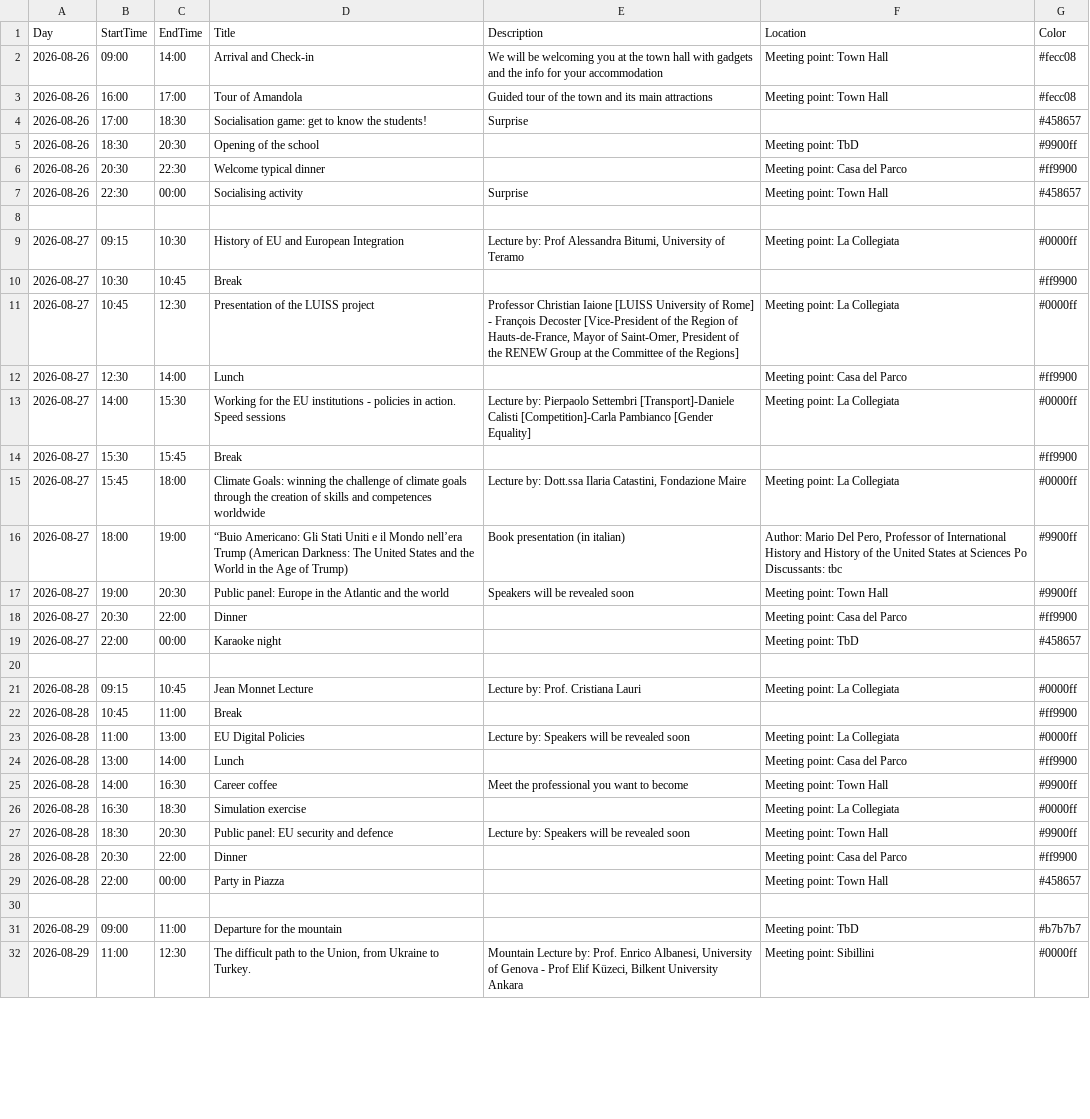
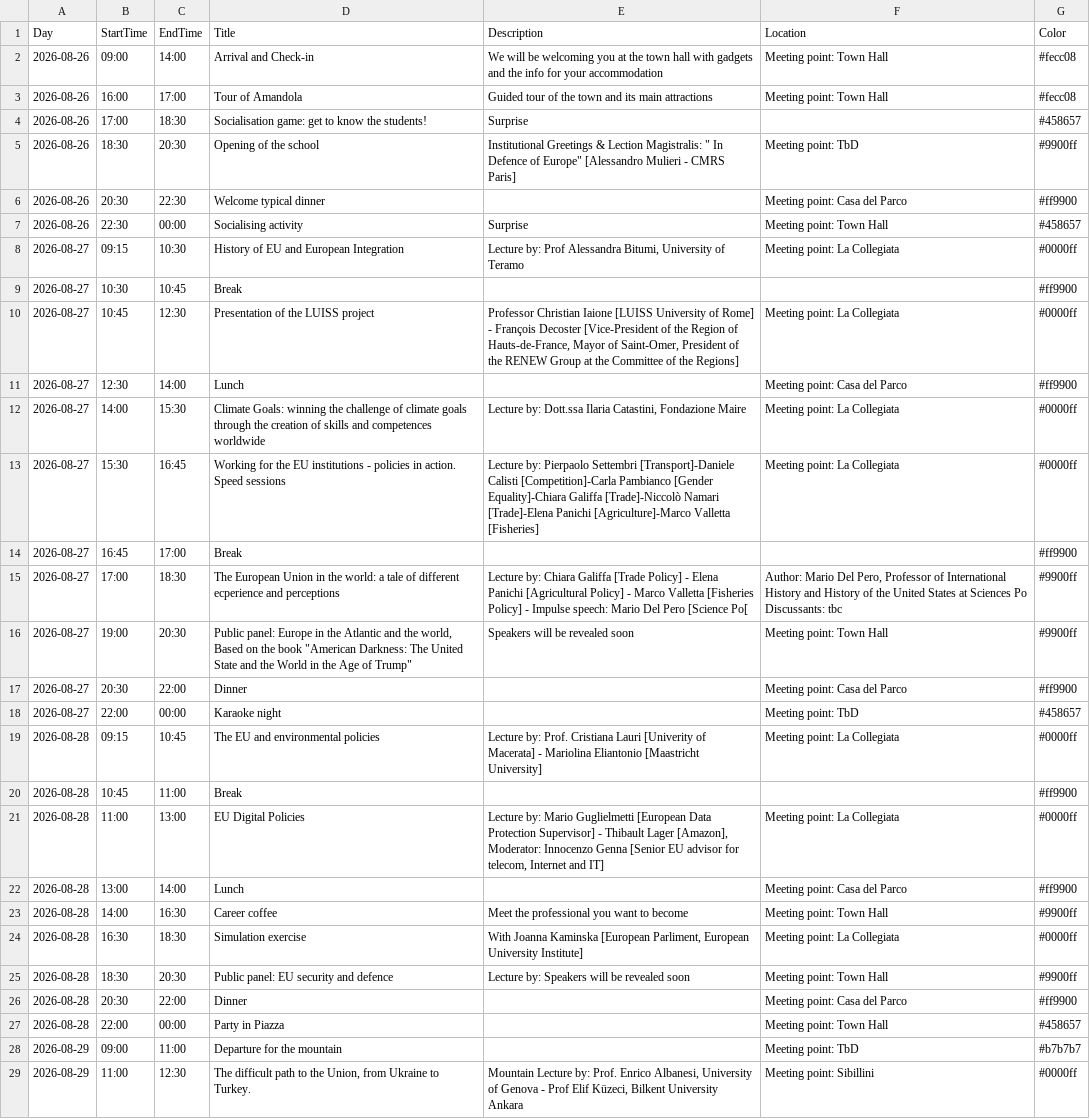
Before and after one commit to 1ngVG/SibilliniEuropa, a CSV file: schedule/program.csv, drawn as a sheet; only a part is shown; the diff covers the shown part only.

Commit message:
FIX: Programma Agiornato

```diff
--- a/schedule/program.csv
+++ b/schedule/program.csv
@@ -4,6 +4,5 @@ Day;StartTime;EndTime;Title;Description;Location;Color
 2026-08-26;17:00;18:30;Socialisation game: get to know the students!;Surprise;;#458657
-2026-08-26;18:30;20:30;Opening of the school;;Meeting point: TbD;#9900ff
+2026-08-26;18:30;20:30;Opening of the school;"Institutional Greetings & Lection Magistralis: "" In Defence of Europe"" [Alessandro Mulieri - CMRS Paris]";Meeting point: TbD;#9900ff
 2026-08-26;20:30;22:30;Welcome typical dinner;;Meeting point: Casa del Parco;#ff9900
 2026-08-26;22:30;00:00;Socialising activity;Surprise;Meeting point: Town Hall;#458657
-
 2026-08-27;09:15;10:30;History of EU and European Integration;Lecture by: Prof Alessandra Bitumi, University of Teramo;Meeting point: La Collegiata;#0000ff
@@ -12,16 +11,15 @@ Day;StartTime;EndTime;Title;Description;Location;Color
 2026-08-27;12:30;14:00;Lunch;;Meeting point: Casa del Parco;#ff9900
-2026-08-27;14:00;15:30;Working for the EU institutions - policies in action. Speed sessions;Lecture by: Pierpaolo Settembri [Transport]-Daniele Calisti [Competition]-Carla Pambianco [Gender Equality];Meeting point: La Collegiata;#0000ff
-2026-08-27;15:30;15:45;Break;;;#ff9900
-2026-08-27;15:45;18:00;Climate Goals: winning the challenge of climate goals through the creation of skills and competences worldwide;Lecture by: Dott.ssa Ilaria Catastini, Fondazione Maire;Meeting point: La Collegiata;#0000ff
-2026-08-27;18:00;19:00;“Buio Americano: Gli Stati Uniti e il Mondo nell’era Trump (American Darkness: The United States and the World in the Age of Trump);	Book presentation (in italian);Author: Mario Del Pero, Professor of International History and History of the United States at Sciences Po Discussants: tbc;#9900ff
-2026-08-27;19:00;20:30;Public panel: Europe in the Atlantic and the world;Speakers will be revealed soon;Meeting point: Town Hall;#9900ff
+2026-08-27;14:00;15:30;Climate Goals: winning the challenge of climate goals through the creation of skills and competences worldwide;Lecture by: Dott.ssa Ilaria Catastini, Fondazione Maire;Meeting point: La Collegiata;#0000ff
+2026-08-27;15:30;16:45;Working for the EU institutions - policies in action. Speed sessions;Lecture by: Pierpaolo Settembri [Transport]-Daniele Calisti [Competition]-Carla Pambianco [Gender Equality]-Chiara Galiffa [Trade]-Niccolò Namari [Trade]-Elena Panichi [Agriculture]-Marco Valletta [Fisheries];Meeting point: La Collegiata;#0000ff
+2026-08-27;16:45;17:00;Break;;;#ff9900
+2026-08-27;17:00;18:30;The European Union in the world: a tale of different ecperience and perceptions;Lecture by: Chiara Galiffa [Trade Policy] - Elena Panichi [Agricultural Policy] - Marco Valletta [Fisheries Policy] - Impulse speech: Mario Del Pero [Science Po[;Author: Mario Del Pero, Professor of International History and History of the United States at Sciences Po Discussants: tbc;#9900ff
+2026-08-27;19:00;20:30;"Public panel: Europe in the Atlantic and the world, Based on the book ""American Darkness: The United State and the World in the Age of Trump""";Speakers will be revealed soon;Meeting point: Town Hall;#9900ff
 2026-08-27;20:30;22:00;Dinner;;Meeting point: Casa del Parco;#ff9900
 2026-08-27;22:00;00:00;Karaoke night;;Meeting point: TbD;#458657
-
-2026-08-28;09:15;10:45;Jean Monnet Lecture;Lecture by: Prof. Cristiana Lauri;Meeting point: La Collegiata;#0000ff
+2026-08-28;09:15;10:45;The EU and environmental policies;Lecture by: Prof. Cristiana Lauri [Univerity of Macerata] - Mariolina Eliantonio [Maastricht University];Meeting point: La Collegiata;#0000ff
 2026-08-28;10:45;11:00;Break;;;#ff9900
-2026-08-28;11:00;13:00;EU Digital Policies;Lecture by: Speakers will be revealed soon;Meeting point: La Collegiata;#0000ff
+2026-08-28;11:00;13:00;EU Digital Policies;Lecture by: Mario Guglielmetti [European Data Protection Supervisor] - Thibault Lager [Amazon], Moderator: Innocenzo Genna [Senior EU advisor for telecom, Internet and IT];Meeting point: La Collegiata;#0000ff
 2026-08-28;13:00;14:00;Lunch;;Meeting point: Casa del Parco;#ff9900
 2026-08-28;14:00;16:30;Career coffee;Meet the professional you want to become;Meeting point: Town Hall;#9900ff
-2026-08-28;16:30;18:30;Simulation exercise;;Meeting point: La Collegiata;#0000ff
+2026-08-28;16:30;18:30;Simulation exercise;With Joanna Kaminska [European Parliment, European University Institute];Meeting point: La Collegiata;#0000ff
 2026-08-28;18:30;20:30;Public panel: EU security and defence;Lecture by: Speakers will be revealed soon;Meeting point: Town Hall;#9900ff
@@ -29,3 +27,2 @@ Day;StartTime;EndTime;Title;Description;Location;Color
 2026-08-28;22:00;00:00;Party in Piazza;;Meeting point: Town Hall;#458657
-
 2026-08-29;09:00;11:00;Departure for the mountain;;Meeting point: TbD;#b7b7b7
```
Also changed, not shown: 1 added row, 1 removed row and 5 edited cells elsewhere in this file.
